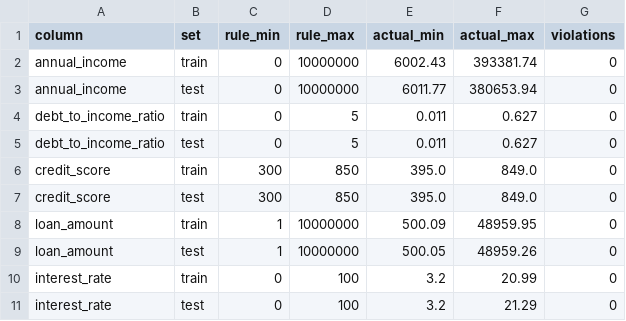
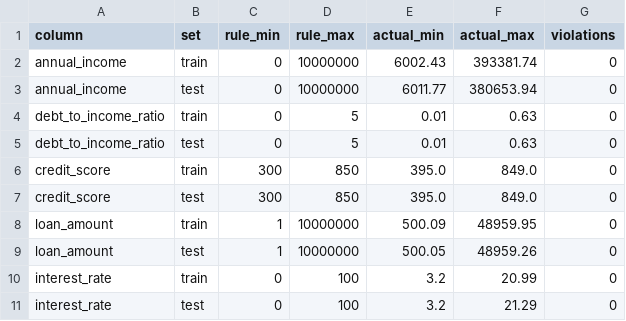
Before and after one commit to ZiyanChen1/predicting-loan-payback, a CSV file: reports/audit_boundaries.csv, drawn as a sheet.

```diff
--- a/reports/audit_boundaries.csv
+++ b/reports/audit_boundaries.csv
@@ -3,4 +3,4 @@ annual_income,train,0,10000000,6002.43,393381.74,0
 annual_income,test,0,10000000,6011.77,380653.94,0
-debt_to_income_ratio,train,0,5,0.011,0.627,0
-debt_to_income_ratio,test,0,5,0.011,0.627,0
+debt_to_income_ratio,train,0,5,0.01,0.63,0
+debt_to_income_ratio,test,0,5,0.01,0.63,0
 credit_score,train,300,850,395.0,849.0,0
```
Also changed, not shown: reports/audit_categories.csv, reports/audit_outliers.csv, 12 other files.
